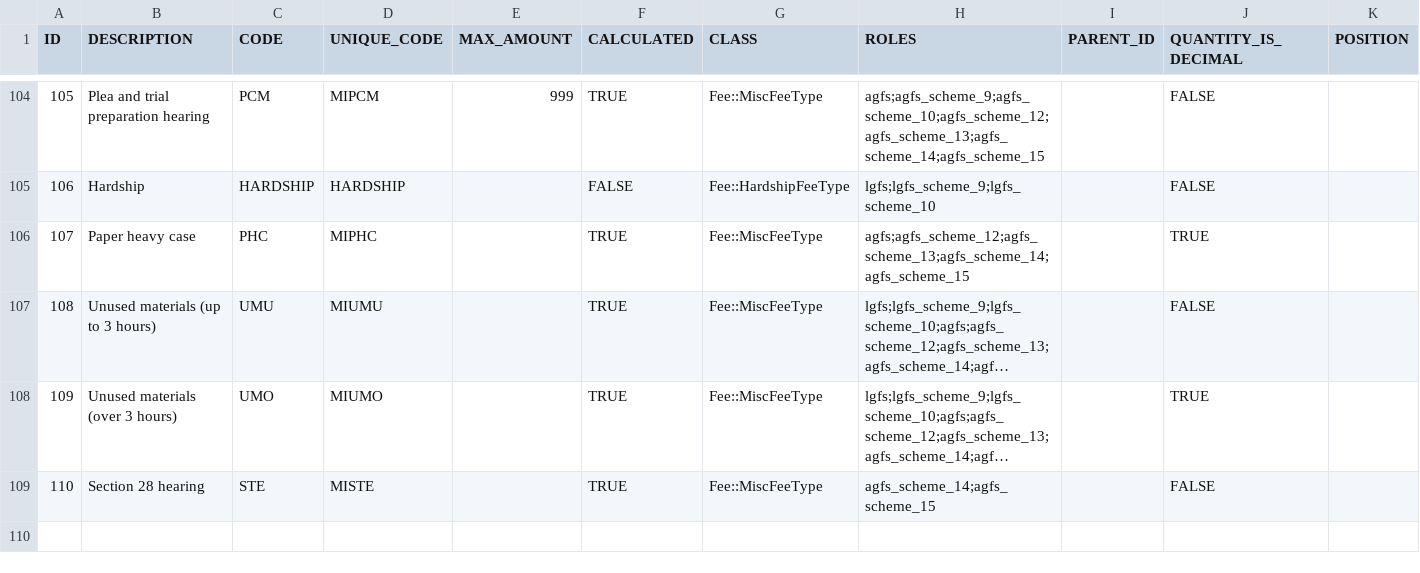
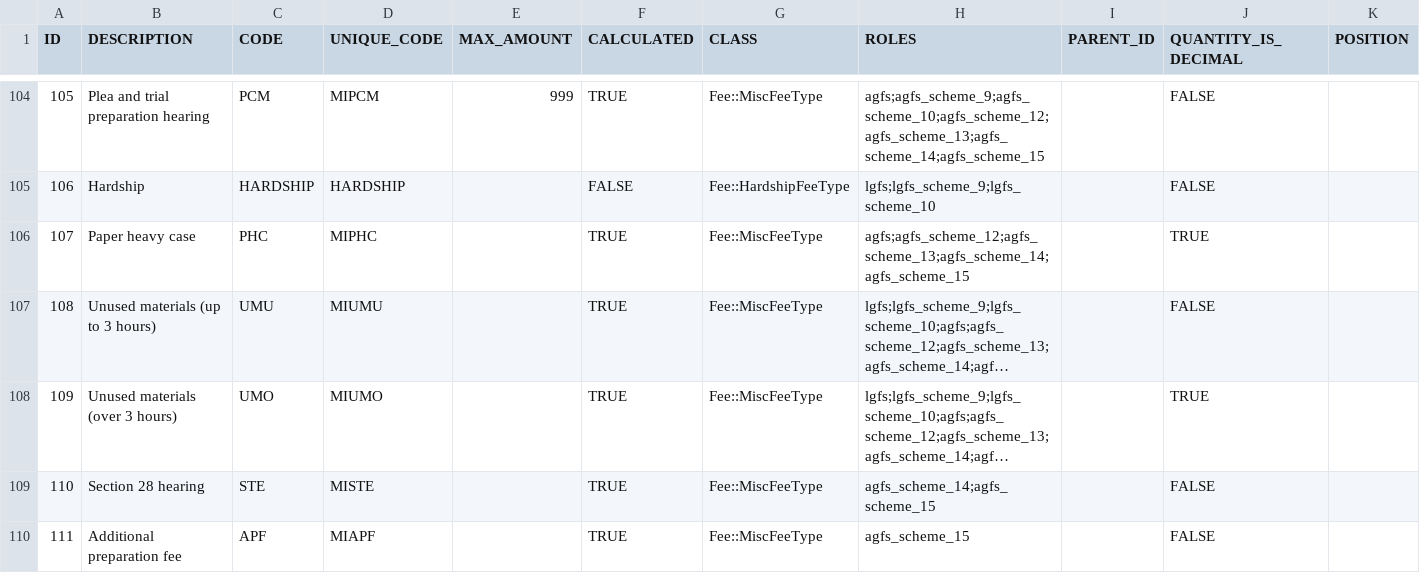
Before and after one commit to ministryofjustice/Claim-for-Crown-Court-Defence, a CSV file: lib/assets/data/fee_types.csv, drawn as a sheet; only a part is shown, gaps mark what is left out; long unchanged cells end in ….

Commit message:
CTSKF-318 Add Additional Prep Fee to fee_types.csv
This fee is introduced in AGFS Fee Scheme 15. The fee can be claimed on
final, hardship and supplementary claims for all trial, cracked trial,
retrial, and cracked before retrial cases with a representation order
date on or after 17/04/2023.

The Statutary Instrument laid before Parliament states that the fee is
additionally restricted to claims with a main hearing date on or after
16/05/2023, however this is a legislative/administrative statement only
due to an error in the previous SI, and is not being implemented in CCCD.
All claims in AGFS Fee Scheme 15 (ie with a representation order date on
or after 17th April 2023) are eligible for the fee.

```diff
--- a/lib/assets/data/fee_types.csv
+++ b/lib/assets/data/fee_types.csv
@@ -109 +109,2 @@ ID,DESCRIPTION,CODE,UNIQUE_CODE,MAX_AMOUNT,CALCULATED,CLASS,ROLES,PARENT_ID,QUAN
 110,Section 28 hearing,STE,MISTE,,TRUE,Fee::MiscFeeType,agfs_scheme_14;agfs_scheme_15,,FALSE,
+111,Additional preparation fee,APF,MIAPF,,TRUE,Fee::MiscFeeType,agfs_scheme_15,,FALSE,
```
